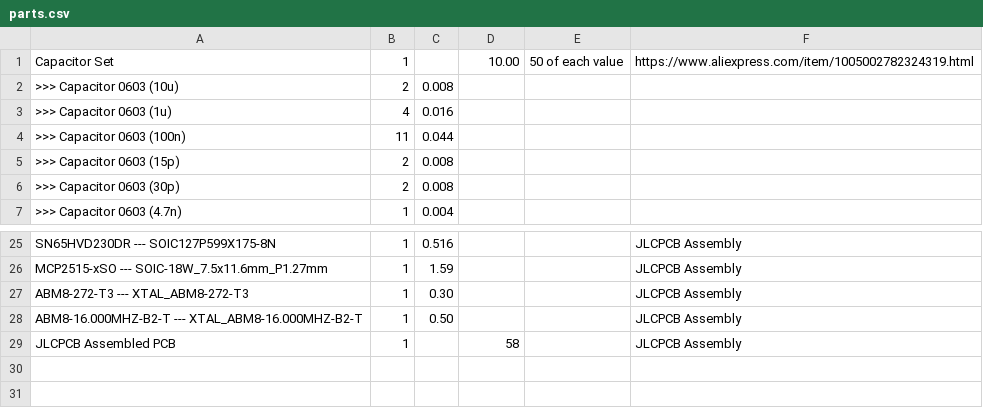
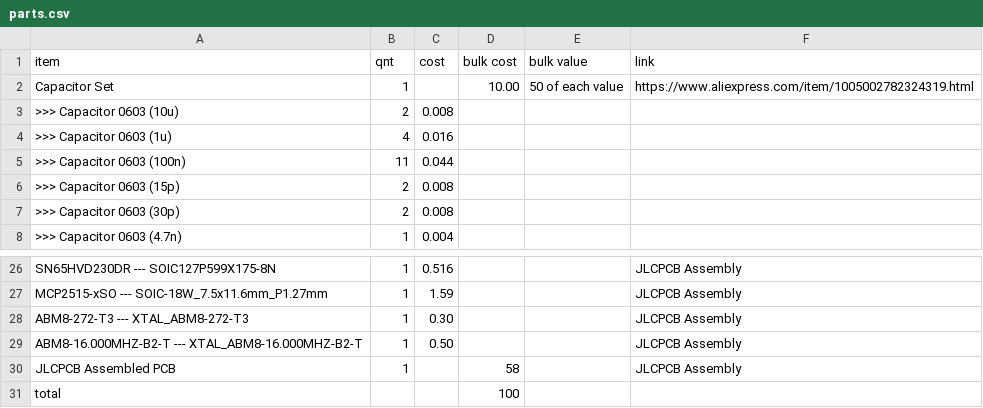
Before and after one commit to mrkingseasheep/PixApple, a CSV file: parts.csv, drawn as a sheet; only a part is shown, gaps mark what is left out; the diff names each change by its address in the sheet, - before the commit and + after, or states it on an @@ line.

Commit message:
Formating

```diff
--- a/parts.csv
+++ b/parts.csv
+row 1: item | qnt | cost | bulk cost | bulk value | link
+row 31: total |  |  | 100
```
